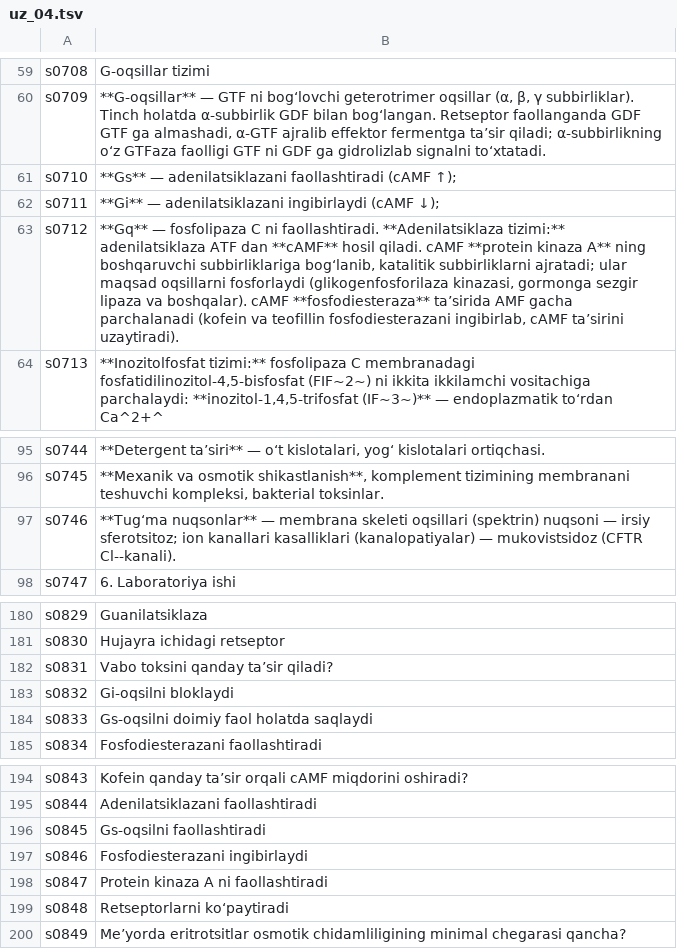
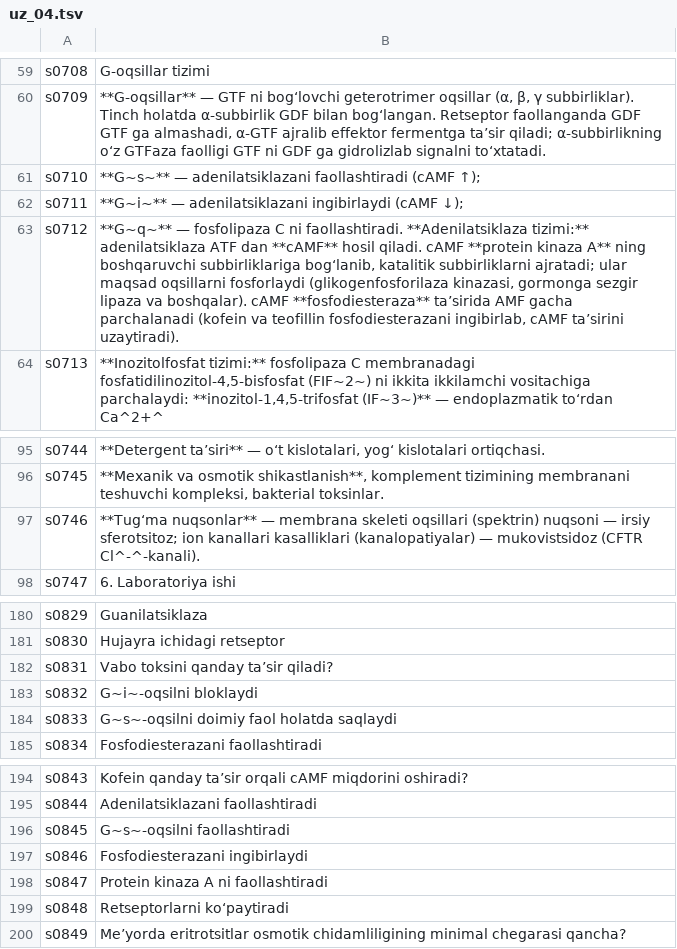
Before and after one commit to A380032/MedAtlas-, a TSV file: tools/i18n/books/bkm/uz_04.tsv, drawn as a sheet; only a part is shown, gaps mark what is left out.

```diff
--- a/tools/i18n/books/bkm/uz_04.tsv
+++ b/tools/i18n/books/bkm/uz_04.tsv
@@ -60,5 +60,5 @@ s0708	G-oqsillar tizimi
 s0709	**G-oqsillar** — GTF ni bog‘lovchi geterotrimer oqsillar (α, β, γ subbirliklar). Tinch holatda α-subbirlik GDF bilan bog‘langan. Retseptor faollanganda GDF GTF ga almashadi, α-GTF ajralib effektor fermentga ta’sir qiladi; α-subbirlikning o‘z GTFaza faolligi GTF ni GDF ga gidrolizlab signalni to‘xtatadi.
-s0710	**Gs** — adenilatsiklazani faollashtiradi (cAMF ↑);
-s0711	**Gi** — adenilatsiklazani ingibirlaydi (cAMF ↓);
-s0712	**Gq** — fosfolipaza C ni faollashtiradi. **Adenilatsiklaza tizimi:** adenilatsiklaza ATF dan **cAMF** hosil qiladi. cAMF **protein kinaza A** ning boshqaruvchi subbirliklariga bog‘lanib, katalitik subbirliklarni ajratadi; ular maqsad oqsillarni fosforlaydi (glikogenfosforilaza kinazasi, gormonga sezgir lipaza va boshqalar). cAMF **fosfodiesteraza** ta’sirida AMF gacha parchalanadi (kofein va teofillin fosfodiesterazani ingibirlab, cAMF ta’sirini uzaytiradi).
+s0710	**G~s~** — adenilatsiklazani faollashtiradi (cAMF ↑);
+s0711	**G~i~** — adenilatsiklazani ingibirlaydi (cAMF ↓);
+s0712	**G~q~** — fosfolipaza C ni faollashtiradi. **Adenilatsiklaza tizimi:** adenilatsiklaza ATF dan **cAMF** hosil qiladi. cAMF **protein kinaza A** ning boshqaruvchi subbirliklariga bog‘lanib, katalitik subbirliklarni ajratadi; ular maqsad oqsillarni fosforlaydi (glikogenfosforilaza kinazasi, gormonga sezgir lipaza va boshqalar). cAMF **fosfodiesteraza** ta’sirida AMF gacha parchalanadi (kofein va teofillin fosfodiesterazani ingibirlab, cAMF ta’sirini uzaytiradi).
 s0713	**Inozitolfosfat tizimi:** fosfolipaza C membranadagi fosfatidilinozitol-4,5-bisfosfat (FIF~2~) ni ikkita ikkilamchi vositachiga parchalaydi: **inozitol-1,4,5-trifosfat (IF~3~)** — endoplazmatik to‘rdan Ca^2+^
@@ -96,3 +96,3 @@ s0744	**Detergent ta’siri** — o‘t kislotalari, yog‘ kislotalari ortiqcha
 s0745	**Mexanik va osmotik shikastlanish**, komplement tizimining membranani teshuvchi kompleksi, bakterial toksinlar.
-s0746	**Tug‘ma nuqsonlar** — membrana skeleti oqsillari (spektrin) nuqsoni — irsiy sferotsitoz; ion kanallari kasalliklari (kanalopatiyalar) — mukovistsidoz (CFTR Cl--kanali).
+s0746	**Tug‘ma nuqsonlar** — membrana skeleti oqsillari (spektrin) nuqsoni — irsiy sferotsitoz; ion kanallari kasalliklari (kanalopatiyalar) — mukovistsidoz (CFTR Cl^-^-kanali).
 s0747	6. Laboratoriya ishi
@@ -182,4 +182,4 @@ s0830	Hujayra ichidagi retseptor
 s0831	Vabo toksini qanday ta’sir qiladi?
-s0832	Gi-oqsilni bloklaydi
-s0833	Gs-oqsilni doimiy faol holatda saqlaydi
+s0832	G~i~-oqsilni bloklaydi
+s0833	G~s~-oqsilni doimiy faol holatda saqlaydi
 s0834	Fosfodiesterazani faollashtiradi
@@ -195,3 +195,3 @@ s0843	Kofein qanday ta’sir orqali cAMF miqdorini oshiradi?
 s0844	Adenilatsiklazani faollashtiradi
-s0845	Gs-oqsilni faollashtiradi
+s0845	G~s~-oqsilni faollashtiradi
 s0846	Fosfodiesterazani ingibirlaydi
```
Also changed, not shown: tools/i18n/books/bkm/uz_03.tsv, tools/i18n/books/frm/uz_09.tsv, 49 other files.
